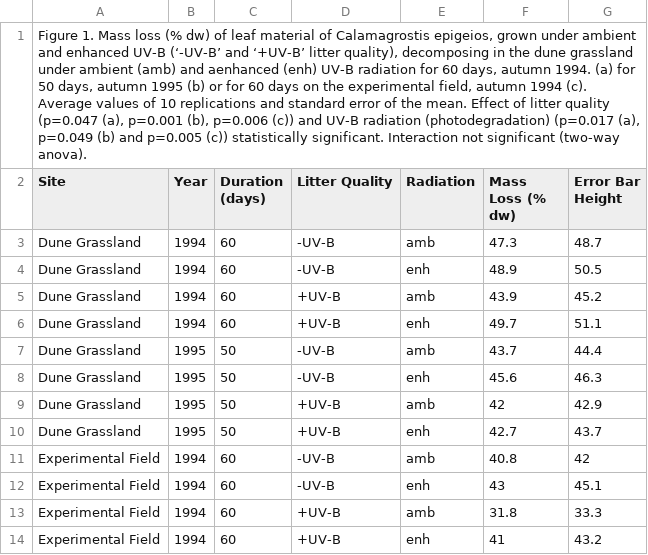
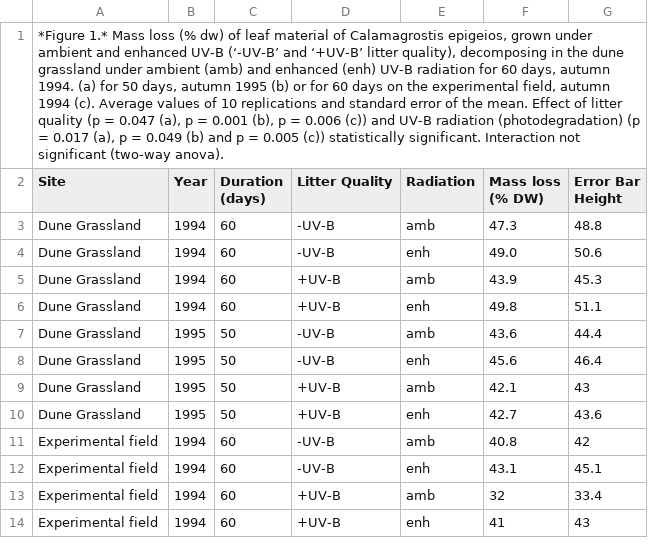
Before and after one commit to ktoddbrown/SoilDRaH, a CSV file: 01_DataRescue/Rozema1997/Rozema1997_Figure1.csv, drawn as a sheet; the diff names each change by its address in the sheet, - before the commit and + after, or states it on an @@ line.

```diff
--- a/01_DataRescue/Rozema1997/Rozema1997_Figure1.csv
+++ b/01_DataRescue/Rozema1997/Rozema1997_Figure1.csv
-A1 (Site): Figure 1. Mass loss (% dw) of leaf material of Calamagrostis epigeios, grown under ambient and enhanced UV-B (‘-UV-B’ and ‘+UV-B’ litter quality), decomposing in the dune grassland under ambient (amb) and aenhanced (enh) UV-B radiation for 60 days, autumn 1994. (a) for 50 days, autumn 1995 (b) or for 60 days on the experimental field, autumn 1994 (c). Average values of 10 replications and standard error of the mean. Effect of litter quality (p=0.047 (a), p=0.001 (b), p=0.006 (c)) and UV-B radiation (photodegradation) (p=0.017 (a), p=0.049 (b) and p=0.005 (c)) statistically…
+A1 (Site): *Figure 1.* Mass loss (% dw) of leaf material of Calamagrostis epigeios, grown under ambient and enhanced UV-B (‘-UV-B’ and ‘+UV-B’ litter quality), decomposing in the dune grassland under ambient (amb) and enhanced (enh) UV-B radiation for 60 days, autumn 1994. (a) for 50 days, autumn 1995 (b) or for 60 days on the experimental field, autumn 1994 (c). Average values of 10 replications and standard error of the mean. Effect of litter quality (p = 0.047 (a), p = 0.001 (b), p = 0.006 (c)) and UV-B radiation (photodegradation) (p = 0.017 (a), p = 0.049 (b) and p = 0.005 (c)) statistically…
-F2: Mass Loss (% dw)
+F2: Mass loss (% DW)
-G3 (Error Bar Height): 48.7
+G3 (Error Bar Height): 48.8
-F4 (Mass loss (% DW)): 48.9
+F4 (Mass loss (% DW)): 49.0
-G4 (Error Bar Height): 50.5
+G4 (Error Bar Height): 50.6
-G5 (Error Bar Height): 45.2
+G5 (Error Bar Height): 45.3
-F6 (Mass loss (% DW)): 49.7
+F6 (Mass loss (% DW)): 49.8
-F7 (Mass loss (% DW)): 43.7
+F7 (Mass loss (% DW)): 43.6
-G8 (Error Bar Height): 46.3
+G8 (Error Bar Height): 46.4
-F9 (Mass loss (% DW)): 42
+F9 (Mass loss (% DW)): 42.1
-G9 (Error Bar Height): 42.9
+G9 (Error Bar Height): 43
-G10 (Error Bar Height): 43.7
+G10 (Error Bar Height): 43.6
-A11:A14 (Site): Experimental Field
+A11:A14 (Site): Experimental field
-F12 (Mass loss (% DW)): 43
+F12 (Mass loss (% DW)): 43.1
-F13 (Mass loss (% DW)): 31.8
+F13 (Mass loss (% DW)): 32
-G13 (Error Bar Height): 33.3
+G13 (Error Bar Height): 33.4
-G14 (Error Bar Height): 43.2
+G14 (Error Bar Height): 43
```
Also changed, not shown: 01_DataRescue/Rozema1997/Rozema1997_Table1.csv, 01_DataRescue/Rozema1997/Rozema1997_Table2.csv, 4 other files.
